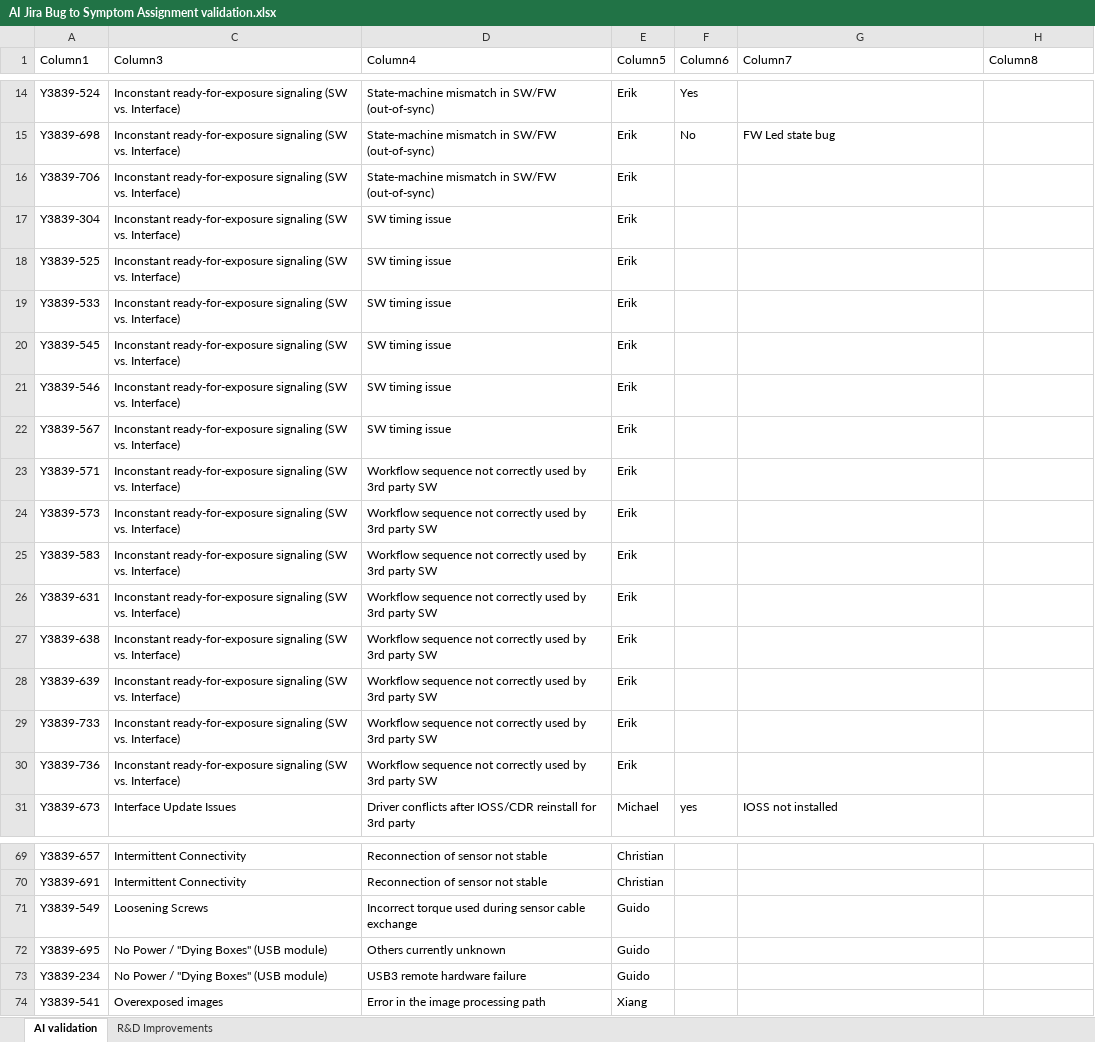
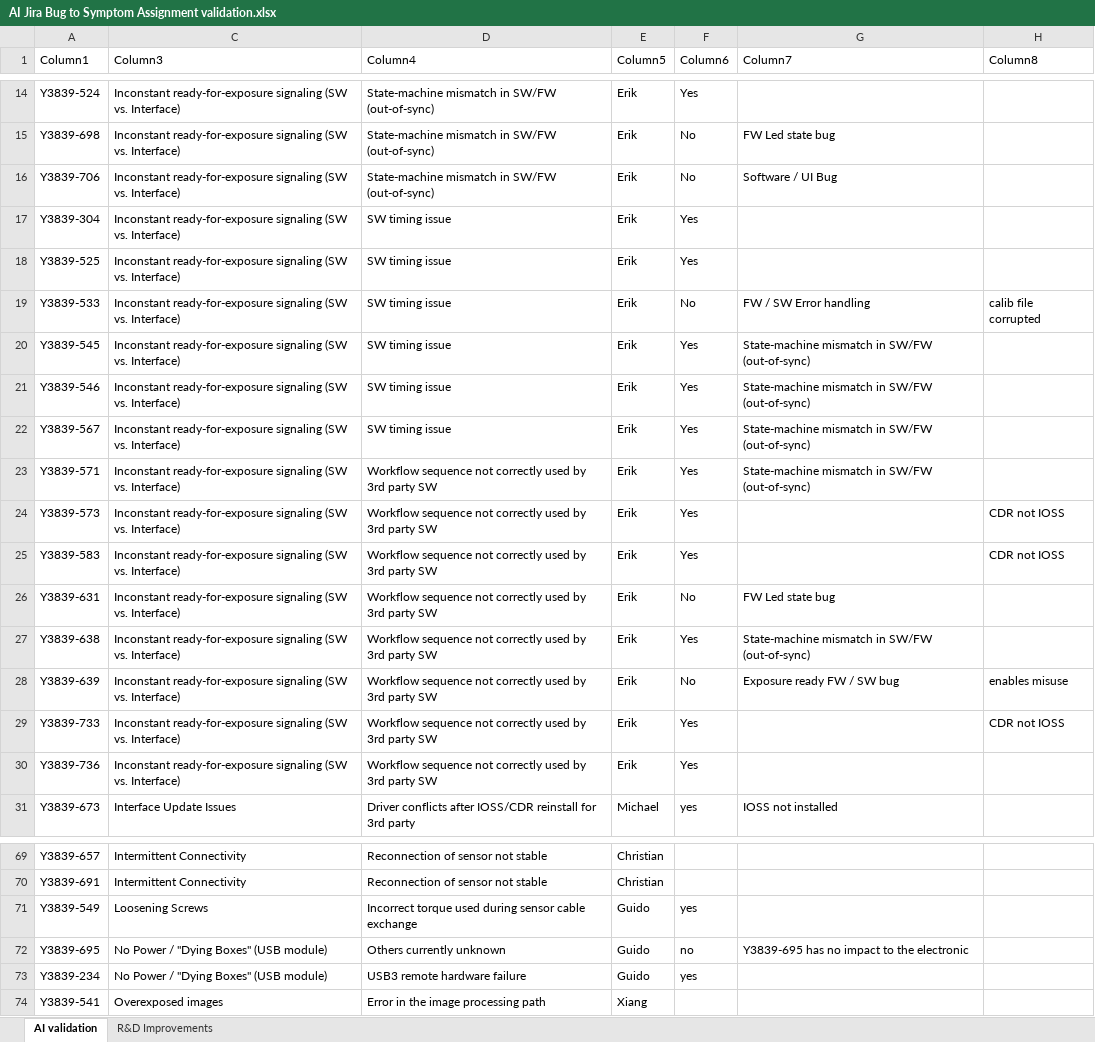
Before and after one commit to ds-christianku/Y3839-IO_Workspace, an Excel workbook: Symptom_Rootcause_Ticket_Evaluation/output/AI Jira Bug to Symptom Assignment validation.xlsx, sheet AI validation, drawn as a sheet; only a part is shown, gaps mark what is left out; values as stored, in another font and other column widths than the file's, no borders; table styles not drawn; the diff names each change by its address in the sheet, - before the commit and + after, or states it on an @@ line.

```diff
--- a/Symptom_Rootcause_Ticket_Evaluation/output/AI Jira Bug to Symptom Assignment validation.xlsx (sheet AI validation)
+++ b/Symptom_Rootcause_Ticket_Evaluation/output/AI Jira Bug to Symptom Assignment validation.xlsx (sheet AI validation)
-F16 (Column6): (empty)
+F16 (Column6): No
-G16 (Column7): (empty)
+G16 (Column7): Software / UI Bug
-F17:F18 (Column6): (empty)
+F17:F18 (Column6): Yes
-F19 (Column6): (empty)
+F19 (Column6): No
-G19 (Column7): (empty)
+G19 (Column7): FW / SW Error handling
-H19 (Column8): (empty)
+H19 (Column8): calib file corrupted
-F20:F25 (Column6): (empty)
+F20:F25 (Column6): Yes
-G20:G23 (Column7): (empty)
+G20:G23 (Column7): State-machine mismatch in SW/FW (out-of-sync)
-H24:H25 (Column8): (empty)
+H24:H25 (Column8): CDR not IOSS
-F26 (Column6): (empty)
+F26 (Column6): No
-G26 (Column7): (empty)
+G26 (Column7): FW Led state bug
-F27 (Column6): (empty)
+F27 (Column6): Yes
-G27 (Column7): (empty)
+G27 (Column7): State-machine mismatch in SW/FW (out-of-sync)
-F28 (Column6): (empty)
+F28 (Column6): No
-G28 (Column7): (empty)
+G28 (Column7): Exposure ready FW / SW bug
-H28 (Column8): (empty)
+H28 (Column8): enables misuse
-F29:F30 (Column6): (empty)
+F29:F30 (Column6): Yes
-H29 (Column8): (empty)
+H29 (Column8): CDR not IOSS
-F71 (Column6): (empty)
+F71 (Column6): yes
-F72 (Column6): (empty)
+F72 (Column6): no
-G72 (Column7): (empty)
+G72 (Column7): Y3839-695 has no impact to the electronic
-F73 (Column6): (empty)
+F73 (Column6): yes
```
Also changed, not shown: sheet R&D Improvements, 20 other files.
